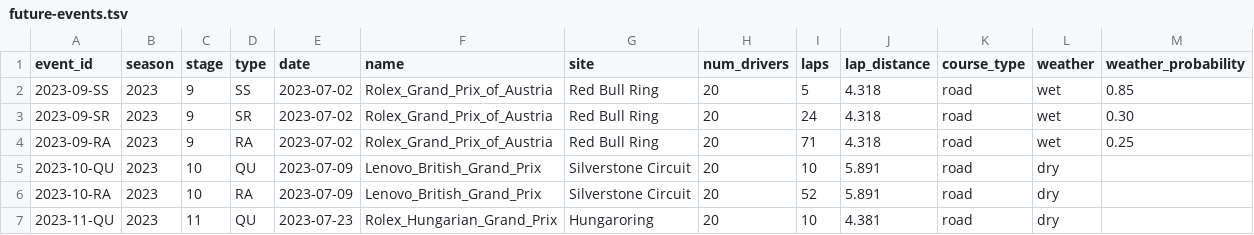
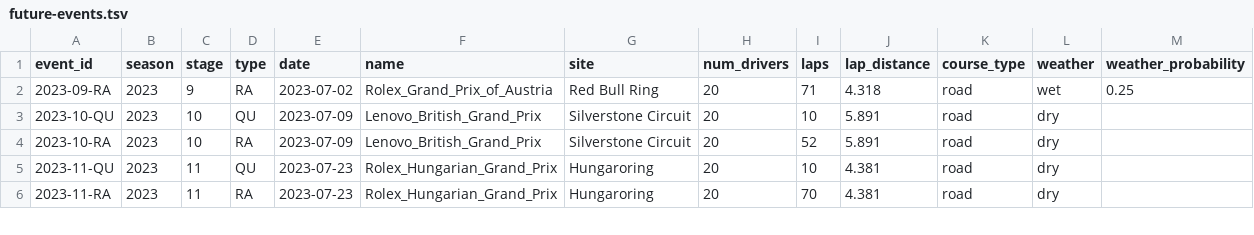
Before and after one commit to tfgjustin/formula-1, a TSV file: data/future-events.tsv, drawn as a sheet; only a part is shown; the shorter side is filled out with more unchanged rows; the diff names each change by its address in the sheet, - before the commit and + after, or states it on an @@ line.

Commit message:
Add results of sprint shootout and sprint race at Austria.

```diff
--- a/data/future-events.tsv
+++ b/data/future-events.tsv
-row 2: 2023-09-SS | 2023 | 9 | SS | 2023-07-02 | Rolex_Grand_Prix_of_Austria | Red Bull Ring | 20 | 5 | 4.318 | road | wet | 0.85
-row 3: 2023-09-SR | 2023 | 9 | SR | 2023-07-02 | Rolex_Grand_Prix_of_Austria | Red Bull Ring | 20 | 24 | 4.318 | road | wet | 0.30
```
Also changed, not shown: data/events.tsv, 1 other file.
